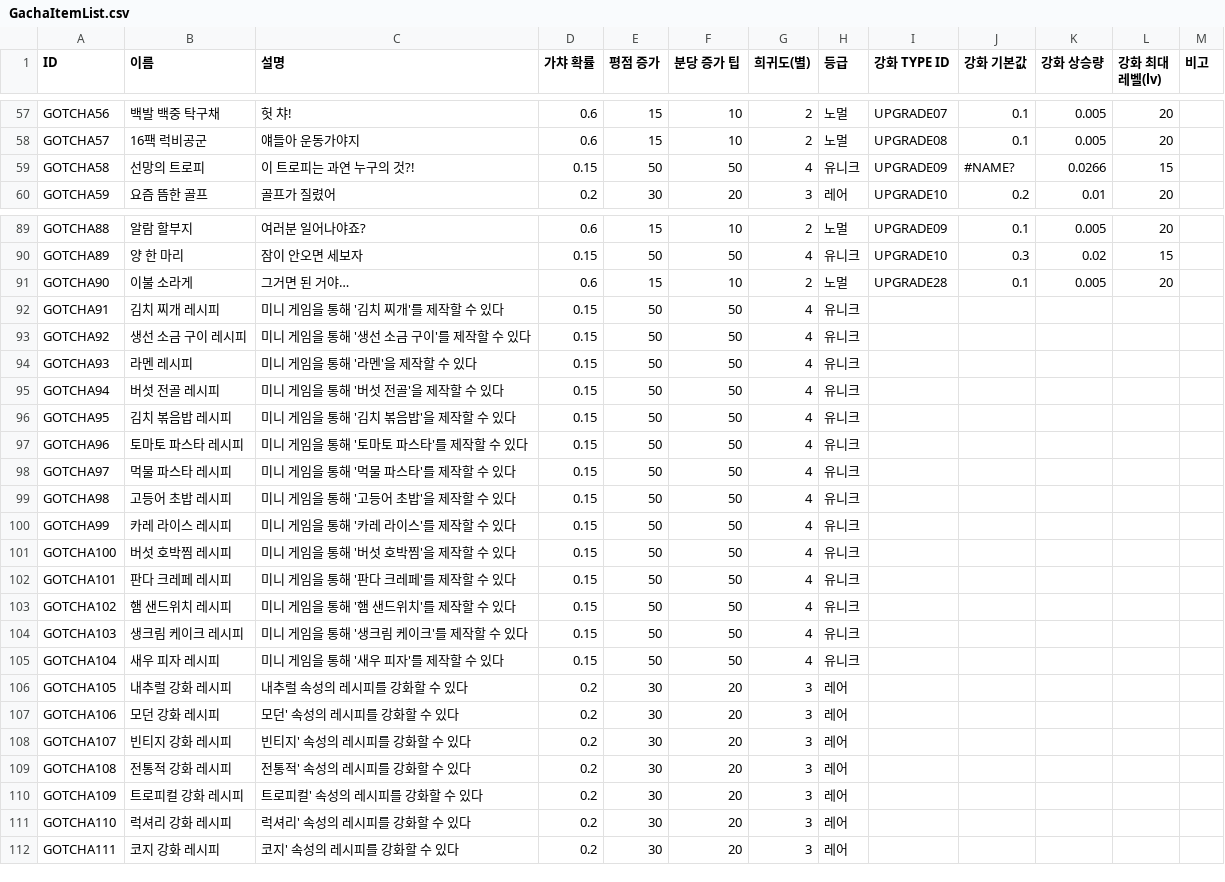
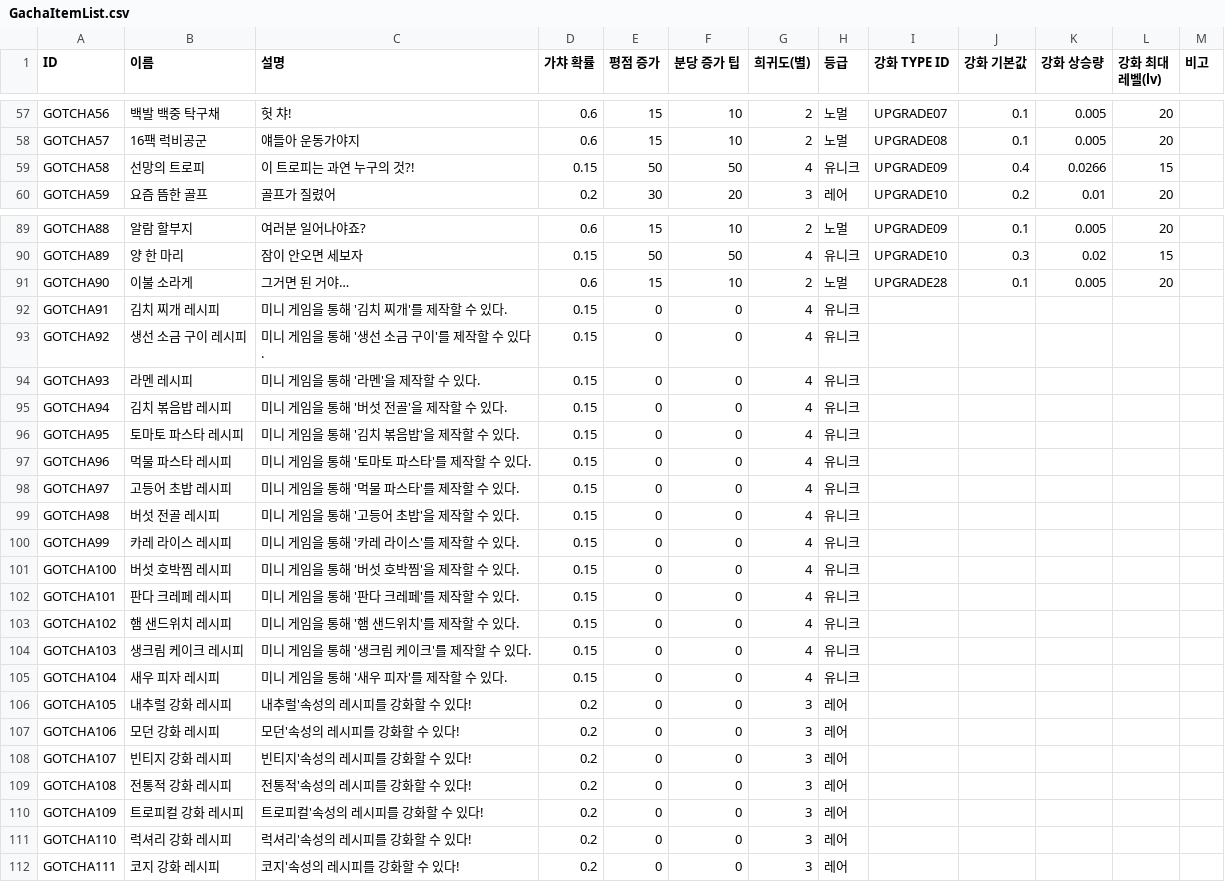
Before and after one commit to dlackdanr777/Panda_Restaurant, a CSV file: Assets/Resources/ItemData/GachaItemData/GachaItemList.csv, drawn as a sheet; only a part is shown, gaps mark what is left out.

```diff
--- a/Assets/Resources/ItemData/GachaItemData/GachaItemList.csv
+++ b/Assets/Resources/ItemData/GachaItemData/GachaItemList.csv
@@ -58,3 +58,3 @@ GOTCHA56,백발 백중 탁구채,헛 챠!,0.6,15,10,2,노멀,UPGRADE07,0.1,0.005
 GOTCHA57,16팩 럭비공군,얘들아 운동가야지,0.6,15,10,2,노멀,UPGRADE08,0.1,0.005,20,
-GOTCHA58,선망의 트로피,이 트로피는 과연 누구의 것?!,0.15,50,50,4,유니크,UPGRADE09,#NAME?,0.0266,15,
+GOTCHA58,선망의 트로피,이 트로피는 과연 누구의 것?!,0.15,50,50,4,유니크,UPGRADE09,0.4,0.0266,15,
 GOTCHA59,요즘 뜸한 골프,골프가 질렸어,0.2,30,20,3,레어,UPGRADE10,0.2,0.01,20,
@@ -91,22 +91,22 @@ GOTCHA89,양 한 마리,잠이 안오면 세보자,0.15,50,50,4,유니크,UPGRAD
 GOTCHA90,이불 소라게,그거면 된 거야…,0.6,15,10,2,노멀,UPGRADE28,0.1,0.005,20,
-GOTCHA91,김치 찌개 레시피,미니 게임을 통해 '김치 찌개'를 제작할 수 있다,0.15,50,50,4,유니크,,,,,
-GOTCHA92,생선 소금 구이 레시피,미니 게임을 통해 '생선 소금 구이'를 제작할 수 있다,0.15,50,50,4,유니크,,,,,
-GOTCHA93,라멘 레시피,미니 게임을 통해 '라멘'을 제작할 수 있다,0.15,50,50,4,유니크,,,,,
-GOTCHA94,버섯 전골 레시피,미니 게임을 통해 '버섯 전골'을 제작할 수 있다,0.15,50,50,4,유니크,,,,,
-GOTCHA95,김치 볶음밥 레시피,미니 게임을 통해 '김치 볶음밥'을 제작할 수 있다,0.15,50,50,4,유니크,,,,,
-GOTCHA96,토마토 파스타 레시피,미니 게임을 통해 '토마토 파스타'를 제작할 수 있다,0.15,50,50,4,유니크,,,,,
-GOTCHA97,먹물 파스타 레시피,미니 게임을 통해 '먹물 파스타'를 제작할 수 있다,0.15,50,50,4,유니크,,,,,
-GOTCHA98,고등어 초밥 레시피,미니 게임을 통해 '고등어 초밥'을 제작할 수 있다,0.15,50,50,4,유니크,,,,,
-GOTCHA99,카레 라이스 레시피,미니 게임을 통해 '카레 라이스'를 제작할 수 있다,0.15,50,50,4,유니크,,,,,
-GOTCHA100,버섯 호박찜 레시피,미니 게임을 통해 '버섯 호박찜'을 제작할 수 있다,0.15,50,50,4,유니크,,,,,
-GOTCHA101,판다 크레페 레시피,미니 게임을 통해 '판다 크레페'를 제작할 수 있다,0.15,50,50,4,유니크,,,,,
-GOTCHA102,햄 샌드위치 레시피,미니 게임을 통해 '햄 샌드위치'를 제작할 수 있다,0.15,50,50,4,유니크,,,,,
-GOTCHA103,생크림 케이크 레시피,미니 게임을 통해 '생크림 케이크'를 제작할 수 있다,0.15,50,50,4,유니크,,,,,
-GOTCHA104,새우 피자 레시피,미니 게임을 통해 '새우 피자'를 제작할 수 있다,0.15,50,50,4,유니크,,,,,
-GOTCHA105,내추럴 강화 레시피,내추럴 속성의 레시피를 강화할 수 있다,0.2,30,20,3,레어,,,,,
-GOTCHA106,모던 강화 레시피,모던' 속성의 레시피를 강화할 수 있다,0.2,30,20,3,레어,,,,,
-GOTCHA107,빈티지 강화 레시피,빈티지' 속성의 레시피를 강화할 수 있다,0.2,30,20,3,레어,,,,,
-GOTCHA108,전통적 강화 레시피,전통적' 속성의 레시피를 강화할 수 있다,0.2,30,20,3,레어,,,,,
-GOTCHA109,트로피컬 강화 레시피,트로피컬' 속성의 레시피를 강화할 수 있다,0.2,30,20,3,레어,,,,,
-GOTCHA110,럭셔리 강화 레시피,럭셔리' 속성의 레시피를 강화할 수 있다,0.2,30,20,3,레어,,,,,
-GOTCHA111,코지 강화 레시피,코지' 속성의 레시피를 강화할 수 있다,0.2,30,20,3,레어,,,,,
+GOTCHA91,김치 찌개 레시피,미니 게임을 통해 '김치 찌개'를 제작할 수 있다.,0.15,0,0,4,유니크,,,,,
+GOTCHA92,생선 소금 구이 레시피,미니 게임을 통해 '생선 소금 구이'를 제작할 수 있다.,0.15,0,0,4,유니크,,,,,
+GOTCHA93,라멘 레시피,미니 게임을 통해 '라멘'을 제작할 수 있다.,0.15,0,0,4,유니크,,,,,
+GOTCHA94,김치 볶음밥 레시피,미니 게임을 통해 '버섯 전골'을 제작할 수 있다.,0.15,0,0,4,유니크,,,,,
+GOTCHA95,토마토 파스타 레시피,미니 게임을 통해 '김치 볶음밥'을 제작할 수 있다.,0.15,0,0,4,유니크,,,,,
+GOTCHA96,먹물 파스타 레시피,미니 게임을 통해 '토마토 파스타'를 제작할 수 있다.,0.15,0,0,4,유니크,,,,,
+GOTCHA97,고등어 초밥 레시피,미니 게임을 통해 '먹물 파스타'를 제작할 수 있다.,0.15,0,0,4,유니크,,,,,
+GOTCHA98,버섯 전골 레시피,미니 게임을 통해 '고등어 초밥'을 제작할 수 있다.,0.15,0,0,4,유니크,,,,,
+GOTCHA99,카레 라이스 레시피,미니 게임을 통해 '카레 라이스'를 제작할 수 있다.,0.15,0,0,4,유니크,,,,,
+GOTCHA100,버섯 호박찜 레시피,미니 게임을 통해 '버섯 호박찜'을 제작할 수 있다.,0.15,0,0,4,유니크,,,,,
+GOTCHA101,판다 크레페 레시피,미니 게임을 통해 '판다 크레페'를 제작할 수 있다.,0.15,0,0,4,유니크,,,,,
+GOTCHA102,햄 샌드위치 레시피,미니 게임을 통해 '햄 샌드위치'를 제작할 수 있다.,0.15,0,0,4,유니크,,,,,
+GOTCHA103,생크림 케이크 레시피,미니 게임을 통해 '생크림 케이크'를 제작할 수 있다.,0.15,0,0,4,유니크,,,,,
+GOTCHA104,새우 피자 레시피,미니 게임을 통해 '새우 피자'를 제작할 수 있다.,0.15,0,0,4,유니크,,,,,
+GOTCHA105,내추럴 강화 레시피,내추럴'속성의 레시피를 강화할 수 있다!,0.2,0,0,3,레어,,,,,
+GOTCHA106,모던 강화 레시피,모던'속성의 레시피를 강화할 수 있다!,0.2,0,0,3,레어,,,,,
+GOTCHA107,빈티지 강화 레시피,빈티지'속성의 레시피를 강화할 수 있다!,0.2,0,0,3,레어,,,,,
+GOTCHA108,전통적 강화 레시피,전통적'속성의 레시피를 강화할 수 있다!,0.2,0,0,3,레어,,,,,
+GOTCHA109,트로피컬 강화 레시피,트로피컬'속성의 레시피를 강화할 수 있다!,0.2,0,0,3,레어,,,,,
+GOTCHA110,럭셔리 강화 레시피,럭셔리'속성의 레시피를 강화할 수 있다!,0.2,0,0,3,레어,,,,,
+GOTCHA111,코지 강화 레시피,코지'속성의 레시피를 강화할 수 있다!,0.2,0,0,3,레어,,,,,
```
Also changed, not shown: Assets/Resources/FoodData/FoodDataList.csv, 37 other files.
